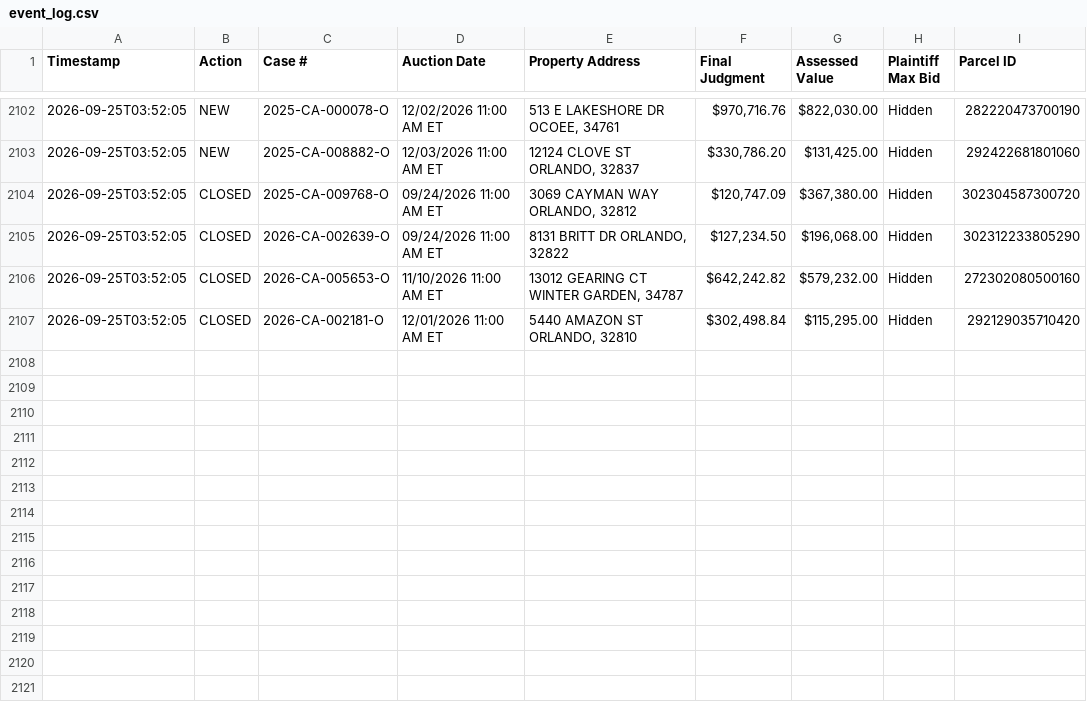
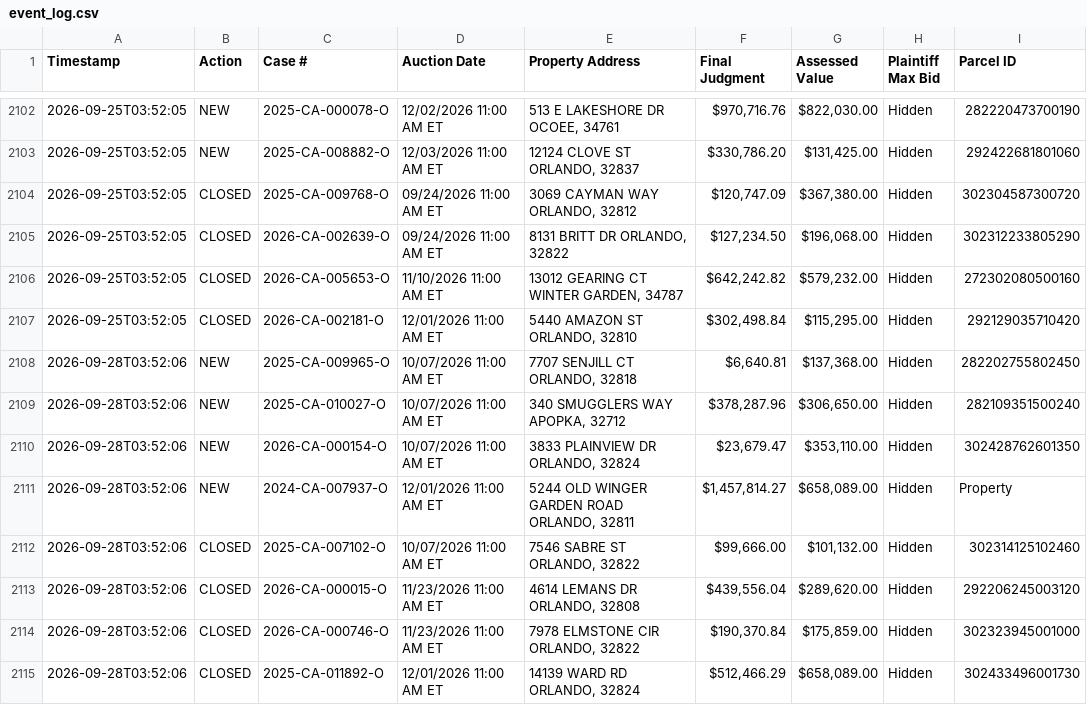
Before and after one commit to figlesias7/Realforeclose-Orange, a CSV file: data/event_log.csv, drawn as a sheet; only a part is shown, gaps mark what is left out; the diff names each change by its address in the sheet, - before the commit and + after, or states it on an @@ line.

```diff
--- a/data/event_log.csv
+++ b/data/event_log.csv
+row 2108: 2026-09-28T03:52:06 | NEW | 2025-CA-009965-O | 10/07/2026 11:00 AM ET | 7707 SENJILL CT ORLANDO, 32818 | $6,640.81 | $137,368.00 | Hidden | 282202755802450
+row 2109: 2026-09-28T03:52:06 | NEW | 2025-CA-010027-O | 10/07/2026 11:00 AM ET | 340 SMUGGLERS WAY APOPKA, 32712 | $378,287.96 | $306,650.00 | Hidden | 282109351500240
+row 2110: 2026-09-28T03:52:06 | NEW | 2026-CA-000154-O | 10/07/2026 11:00 AM ET | 3833 PLAINVIEW DR ORLANDO, 32824 | $23,679.47 | $353,110.00 | Hidden | 302428762601350
+row 2111: 2026-09-28T03:52:06 | NEW | 2024-CA-007937-O | 12/01/2026 11:00 AM ET | 5244 OLD WINGER GARDEN ROAD ORLANDO, 32811 | $1,457,814.27 | $658,089.00 | Hidden | Property
+row 2112: 2026-09-28T03:52:06 | CLOSED | 2025-CA-007102-O | 10/07/2026 11:00 AM ET | 7546 SABRE ST ORLANDO, 32822 | $99,666.00 | $101,132.00 | Hidden | 302314125102460
+row 2113: 2026-09-28T03:52:06 | CLOSED | 2026-CA-000015-O | 11/23/2026 11:00 AM ET | 4614 LEMANS DR ORLANDO, 32808 | $439,556.04 | $289,620.00 | Hidden | 292206245003120
+row 2114: 2026-09-28T03:52:06 | CLOSED | 2026-CA-000746-O | 11/23/2026 11:00 AM ET | 7978 ELMSTONE CIR ORLANDO, 32822 | $190,370.84 | $175,859.00 | Hidden | 302323945001000
+row 2115: 2026-09-28T03:52:06 | CLOSED | 2025-CA-011892-O | 12/01/2026 11:00 AM ET | 14139 WARD RD ORLANDO, 32824 | $512,466.29 | $658,089.00 | Hidden | 302433496001730
```
Also changed, not shown: data/all_seen.csv, 3 other files.
